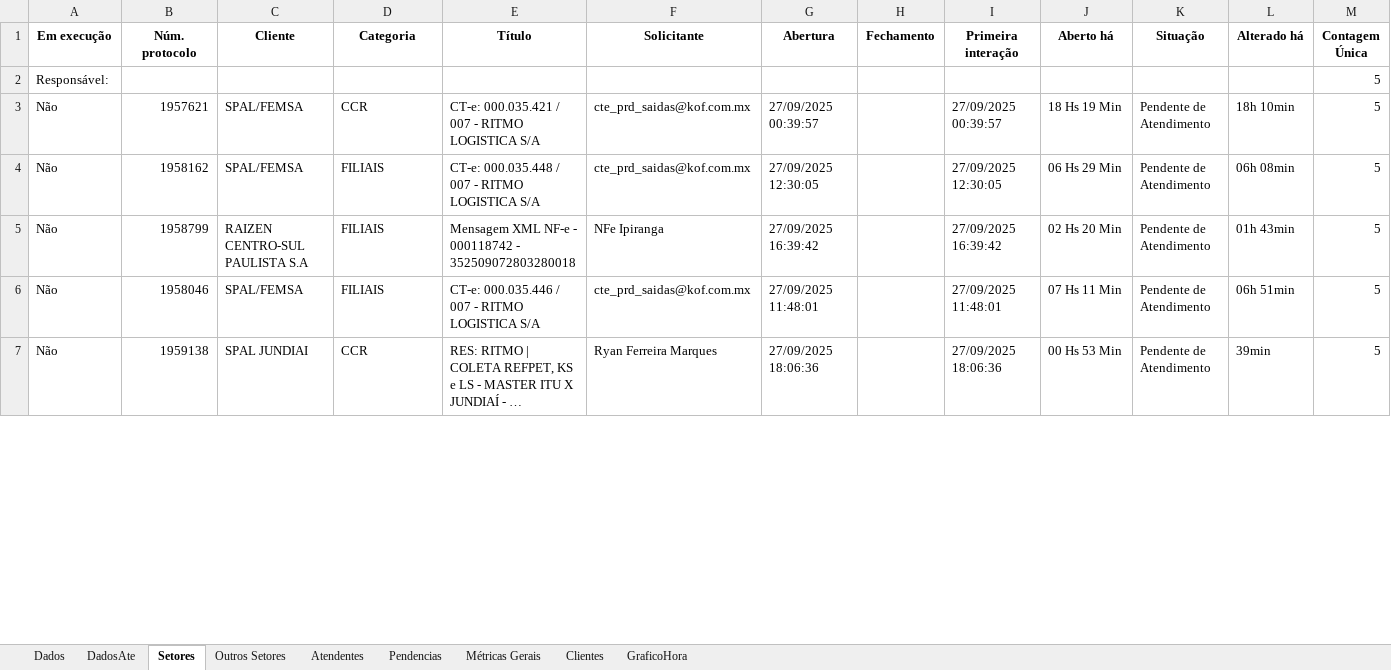
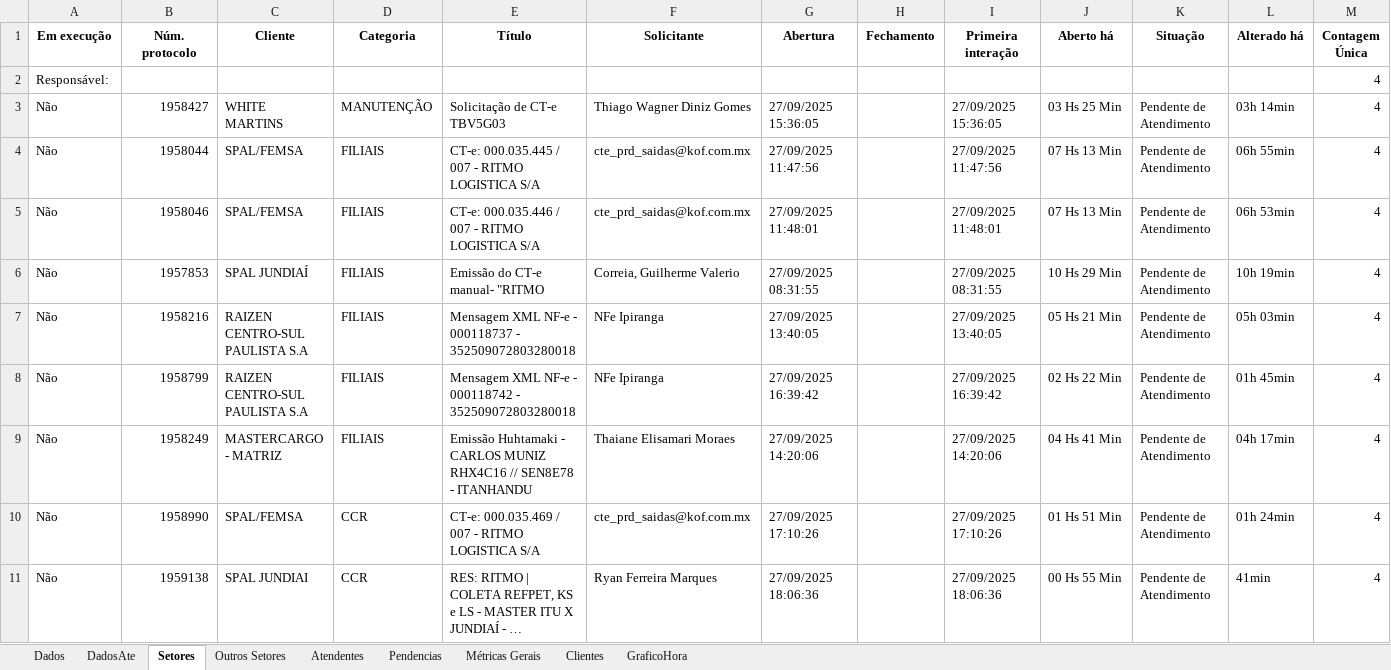
Before and after one commit to GabrielSilvaRit/Excel-painel, an Excel workbook: dados-atendimentos.xlsx, sheet Setores, drawn as a sheet; only a part is shown; long unchanged cells end in …; values as stored, in another font and other column widths than the file's, no borders; addresses are those after the commit; the diff covers the shown part only; the diff names each change by its address in the sheet, - before the commit and + after, or states it on an @@ line.

```diff
--- a/dados-atendimentos.xlsx (sheet Setores)
+++ b/dados-atendimentos.xlsx (sheet Setores)
-M2 (Contagem Única): 5
+M2 (Contagem Única): 4
+row 3: Não | 1958427 | WHITE MARTINS | MANUTENÇÃO | Solicitação de CT-e TBV5G03 | Thiago Wagner Diniz Gomes | 27/09/2025 15:36:05 |  | 27/09/2025 15:36:05 | 03 Hs 25 Min | Pendente de Atendimento | 03h 14min | 4
-B4 (Núm. protocolo): 1957621
+B4 (Núm. protocolo): 1958044
-D4 (Categoria): CCR
+D4 (Categoria): FILIAIS
-E4 (Título): CT-e: 000.035.421 / 007 - RITMO LOGISTICA S/A
+E4 (Título): CT-e: 000.035.445 / 007 - RITMO LOGISTICA S/A
-G4 (Abertura): 27/09/2025 00:39:57
+G4 (Abertura): 27/09/2025 11:47:56
-I4 (Primeira interação): 27/09/2025 00:39:57
+I4 (Primeira interação): 27/09/2025 11:47:56
-J4 (Aberto há): 18 Hs 19 Min
+J4 (Aberto há): 07 Hs 13 Min
-L4 (Alterado há): 18h 10min
+L4 (Alterado há): 06h 55min
-M4:M5 (Contagem Única): 5
+M4:M5 (Contagem Única): 4
-B5 (Núm. protocolo): 1958162
+B5 (Núm. protocolo): 1958046
-E5 (Título): CT-e: 000.035.448 / 007 - RITMO LOGISTICA S/A
+E5 (Título): CT-e: 000.035.446 / 007 - RITMO LOGISTICA S/A
-G5 (Abertura): 27/09/2025 12:30:05
+G5 (Abertura): 27/09/2025 11:48:01
-I5 (Primeira interação): 27/09/2025 12:30:05
+I5 (Primeira interação): 27/09/2025 11:48:01
-J5 (Aberto há): 06 Hs 29 Min
+J5 (Aberto há): 07 Hs 13 Min
-L5 (Alterado há): 06h 08min
+L5 (Alterado há): 06h 53min
+row 6: Não | 1957853 | SPAL JUNDIAÍ | FILIAIS | Emissão do CT-e manual- "RITMO | Correia, Guilherme Valerio | 27/09/2025 08:31:55 |  | 27/09/2025 08:31:55 | 10 Hs 29 Min | Pendente de Atendimento | 10h 19min | 4
+row 7: Não | 1958216 | RAIZEN CENTRO-SUL PAULISTA S.A | FILIAIS | Mensagem XML NF-e - 000118737 - 352509072803280018 | NFe Ipiranga | 27/09/2025 13:40:05 |  | 27/09/2025 13:40:05 | 05 Hs 21 Min | Pendente de Atendimento | 05h 03min | 4
-J8 (Aberto há): 02 Hs 20 Min
+J8 (Aberto há): 02 Hs 22 Min
-L8 (Alterado há): 01h 43min
+L8 (Alterado há): 01h 45min
-M8 (Contagem Única): 5
+M8 (Contagem Única): 4
+row 9: Não | 1958249 | MASTERCARGO - MATRIZ | FILIAIS | Emissão Huhtamaki - CARLOS MUNIZ RHX4C16 // SEN8E78 - ITANHANDU | Thaiane Elisamari Moraes | 27/09/2025 14:20:06 |  | 27/09/2025 14:20:06 | 04 Hs 41 Min | Pendente de Atendimento | 04h 17min | 4
-B10 (Núm. protocolo): 1958046
+B10 (Núm. protocolo): 1958990
-D10 (Categoria): FILIAIS
+D10 (Categoria): CCR
-E10 (Título): CT-e: 000.035.446 / 007 - RITMO LOGISTICA S/A
+E10 (Título): CT-e: 000.035.469 / 007 - RITMO LOGISTICA S/A
-G10 (Abertura): 27/09/2025 11:48:01
+G10 (Abertura): 27/09/2025 17:10:26
-I10 (Primeira interação): 27/09/2025 11:48:01
+I10 (Primeira interação): 27/09/2025 17:10:26
-J10 (Aberto há): 07 Hs 11 Min
+J10 (Aberto há): 01 Hs 51 Min
-L10 (Alterado há): 06h 51min
+L10 (Alterado há): 01h 24min
-M10:M11 (Contagem Única): 5
+M10:M11 (Contagem Única): 4
-J11 (Aberto há): 00 Hs 53 Min
+J11 (Aberto há): 00 Hs 55 Min
-L11 (Alterado há): 39min
+L11 (Alterado há): 41min
```
Also changed, not shown: 9 added rows, 13 removed rows and 25 edited cells elsewhere in this sheet, sheet Dados, sheet DadosAte, sheet Métricas Gerais, sheet Atendentes, sheet Clientes, sheet GraficoHora.
